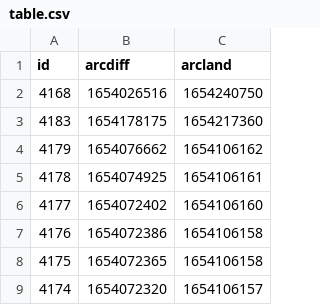
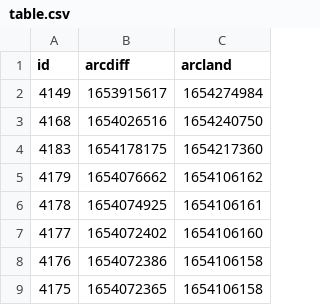
Before and after one commit to atulsmadhugiri/comm-review-velocity, a CSV file: table.csv, drawn as a sheet; only a part is shown; the shorter side is filled out with more unchanged rows; the diff names each change by its address in the sheet, - before the commit and + after, or states it on an @@ line.

```diff
--- a/table.csv
+++ b/table.csv
+row 2: 4149 | 1653915617 | 1654274984
```
Also changed, not shown: 1 other file.
